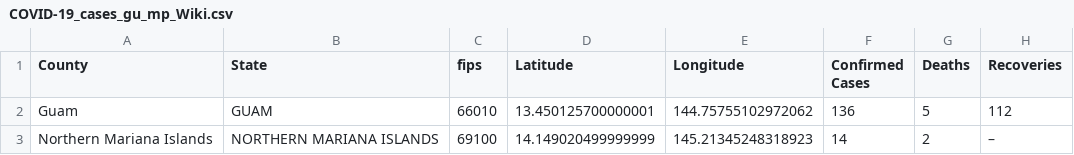
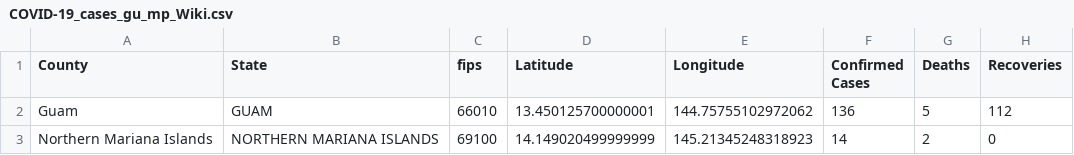
Before and after one commit to ThanatoSohne/COVID-19-Outbreak-Visualization-Tool, a CSV file: Web Scrapers/US States/COVID-19_cases_gu_mp_Wiki.csv, drawn as a sheet; the diff names each change by its address in the sheet, - before the commit and + after, or states it on an @@ line.

Commit message:
Update COVID-19_cases_gu_mp_Wiki.csv

```diff
--- a/Web Scrapers/US States/COVID-19_cases_gu_mp_Wiki.csv
+++ b/Web Scrapers/US States/COVID-19_cases_gu_mp_Wiki.csv
-H3 (Recoveries): –
+H3 (Recoveries): 0
```
